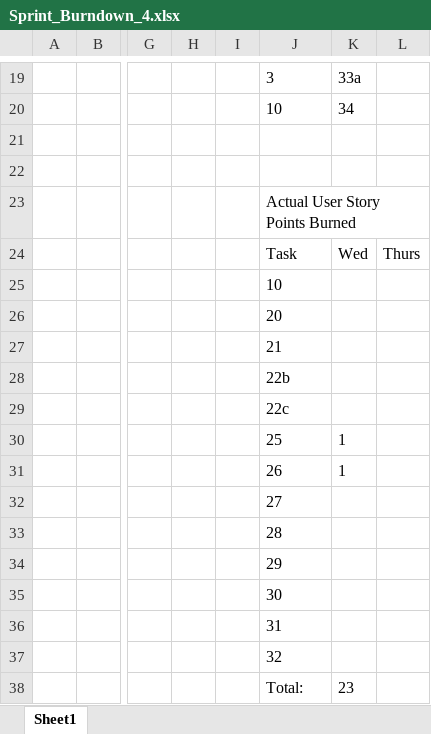
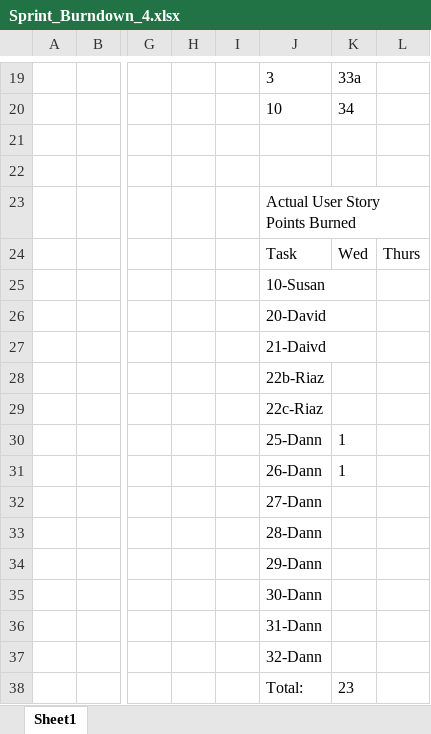
Before and after one commit to obDann/TEQApp, an Excel workbook: teamOverview/sprintBacklog/sprint_4/Sprint_Burndown_4.xlsx, sheet Sheet1, drawn as a sheet; only a part is shown, gaps mark what is left out; values as stored, in another font and other column widths than the file's, no borders; charts and pictures not drawn; the diff names each change by its address in the sheet, - before the commit and + after, or states it on an @@ line.

Commit message:
updated sprint burndown 4

```diff
--- a/teamOverview/sprintBacklog/sprint_4/Sprint_Burndown_4.xlsx (sheet Sheet1)
+++ b/teamOverview/sprintBacklog/sprint_4/Sprint_Burndown_4.xlsx (sheet Sheet1)
-J25: 10
+J25: 10-Susan
-J26: 20
+J26: 20-David
-J27: 21
+J27: 21-Daivd
-J28: 22b
+J28: 22b-Riaz
-J29: 22c
+J29: 22c-Riaz
-J30: 25
+J30: 25-Dann
-J31: 26
+J31: 26-Dann
-J32: 27
+J32: 27-Dann
-J33: 28
+J33: 28-Dann
-J34: 29
+J34: 29-Dann
-J35: 30
+J35: 30-Dann
-J36: 31
+J36: 31-Dann
-J37: 32
+J37: 32-Dann
```
